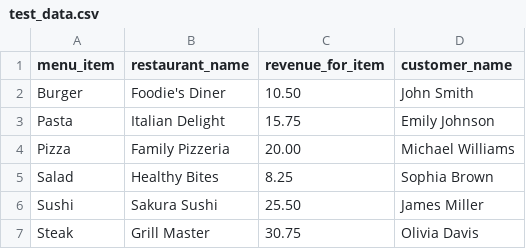
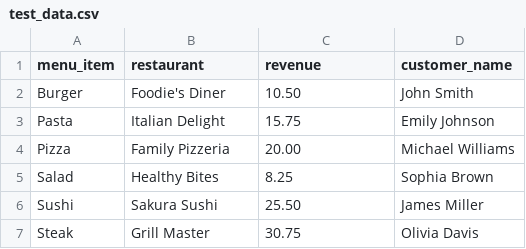
Before and after one commit to M-Saaad/analytic-gpt, a CSV file: data/test_data.csv, drawn as a sheet; only a part is shown.

Commit message:
updated csv

```diff
--- a/data/test_data.csv
+++ b/data/test_data.csv
@@ -1,2 +1,2 @@
-menu_item,restaurant_name,revenue_for_item,customer_name
+menu_item,restaurant,revenue,customer_name
 Burger,Foodie's Diner,10.50,John Smith
```
